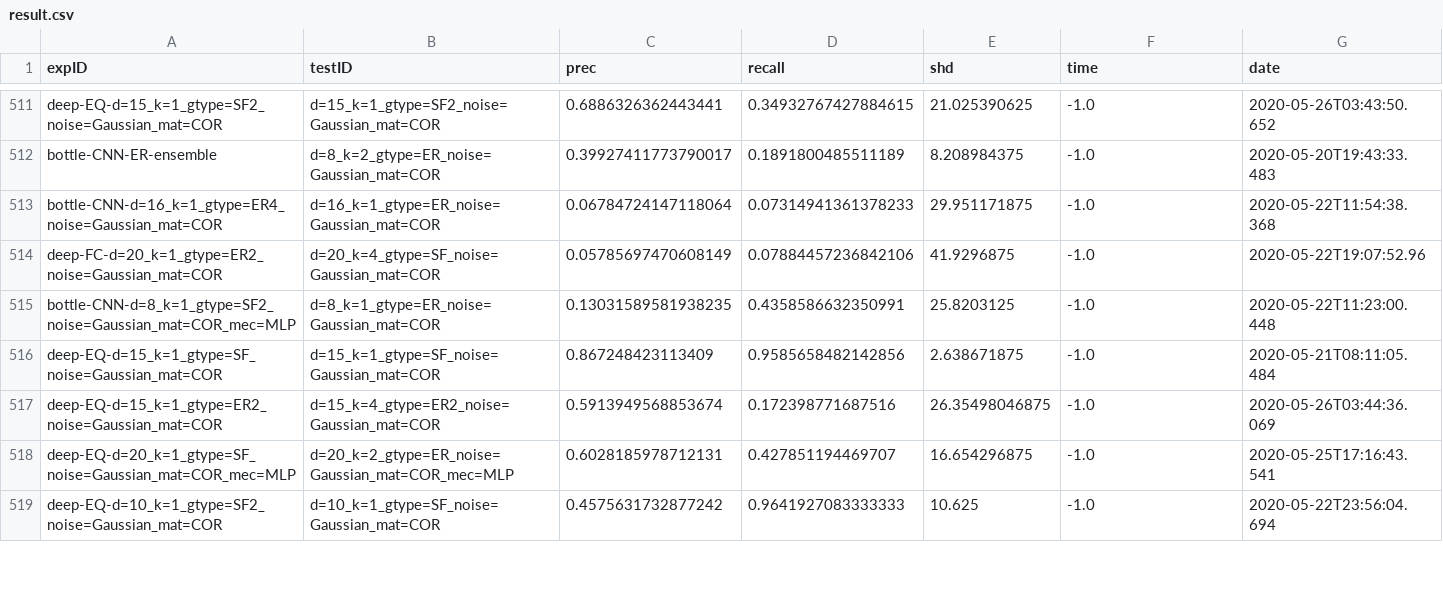
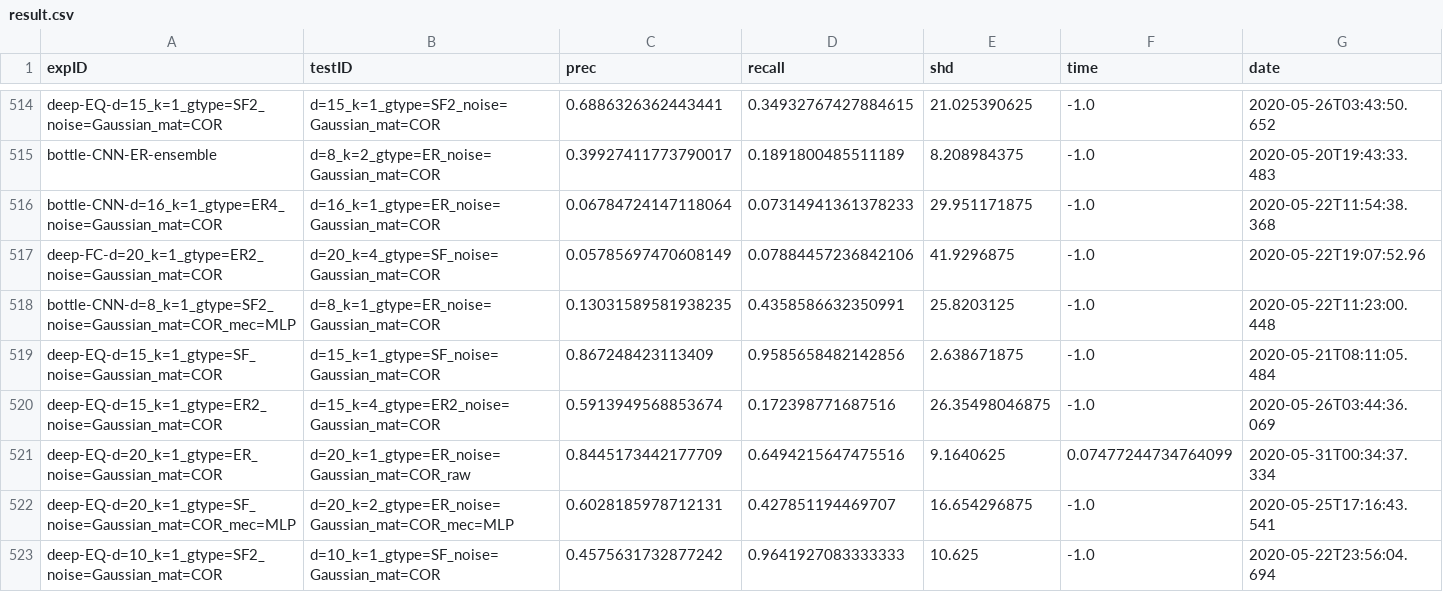
Before and after one commit to lihebi/DAG-EQ, a CSV file: julia/src/result.csv, drawn as a sheet; only a part is shown, gaps mark what is left out; the diff covers the shown part only; the diff names each change by its address in the sheet, - before the commit and + after, or states it on an @@ line.

Commit message:
raw results

```diff
--- a/julia/src/result.csv
+++ b/julia/src/result.csv
+row 521: deep-EQ-d=20_k=1_gtype=ER_noise=Gaussian_mat=COR | d=20_k=1_gtype=ER_noise=Gaussian_mat=COR_raw | 0.8445173442177709 | 0.6494215647475516 | 9.1640625 | 0.07477244734764099 | 2020-05-31T00:34:37.334
```
Also changed, not shown: 11 added rows and 9 removed rows elsewhere in this file.
